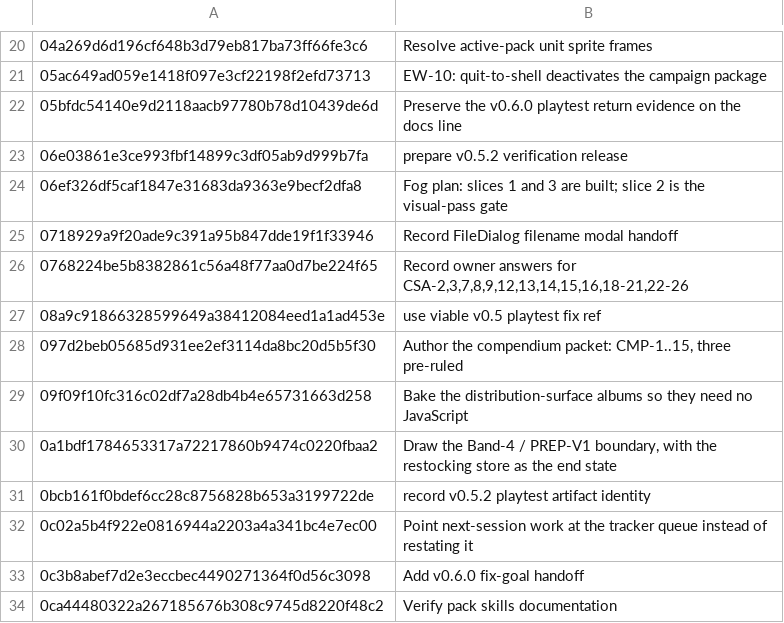
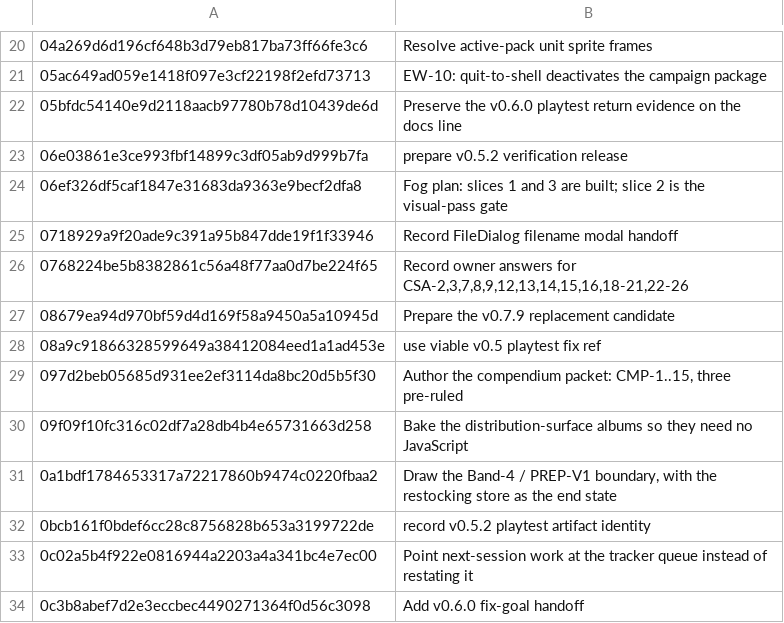
Before and after one commit to jackmanj1337/Project_Prometheus, a TSV file: AGENT/Session Notes/CLAIMS.tsv, drawn as a sheet; only a part is shown, gaps mark what is left out; the shorter side is filled out with more unchanged rows.

Commit message:
Record v0.7.9 release commit ownership
AI-Tool: Codex CLI
AI-Model: unknown
AI-Run-ID: unknown
AI-Workspace: godot-prometheus-env

```diff
--- a/AGENT/Session Notes/CLAIMS.tsv
+++ b/AGENT/Session Notes/CLAIMS.tsv
@@ -26,2 +26,3 @@
 0768224be5b8382861c56a48f77aa0d7be224f65	Record owner answers for CSA-2,3,7,8,9,12,13,14,15,16,18-21,22-26
+08679ea94d970bf59d4d169f58a9450a5a10945d	Prepare the v0.7.9 replacement candidate
 08a9c91866328599649a38412084eed1a1ad453e	use viable v0.5 playtest fix ref
```
